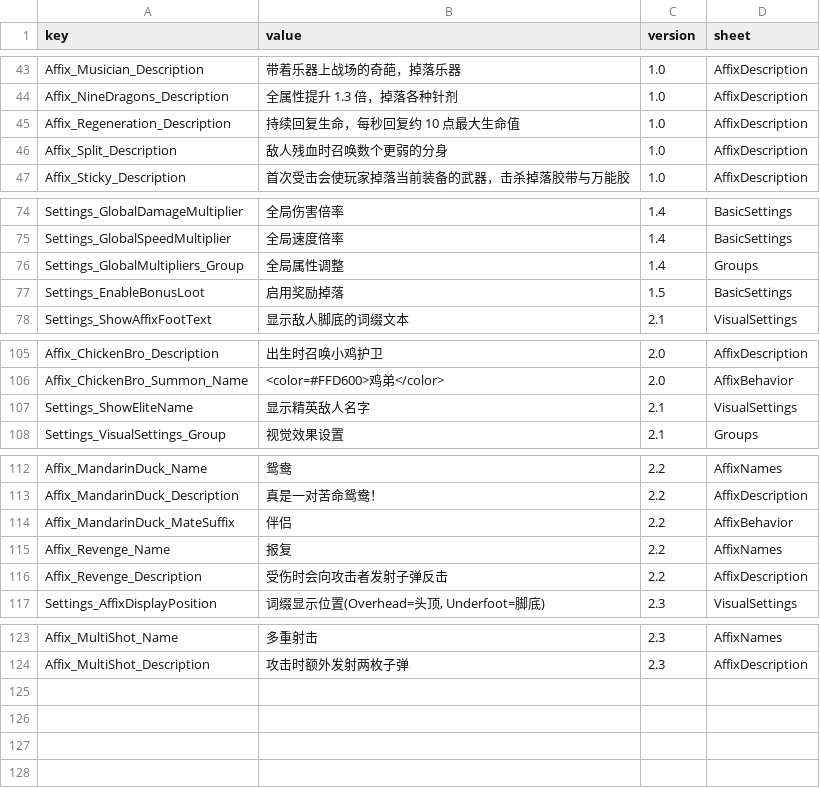
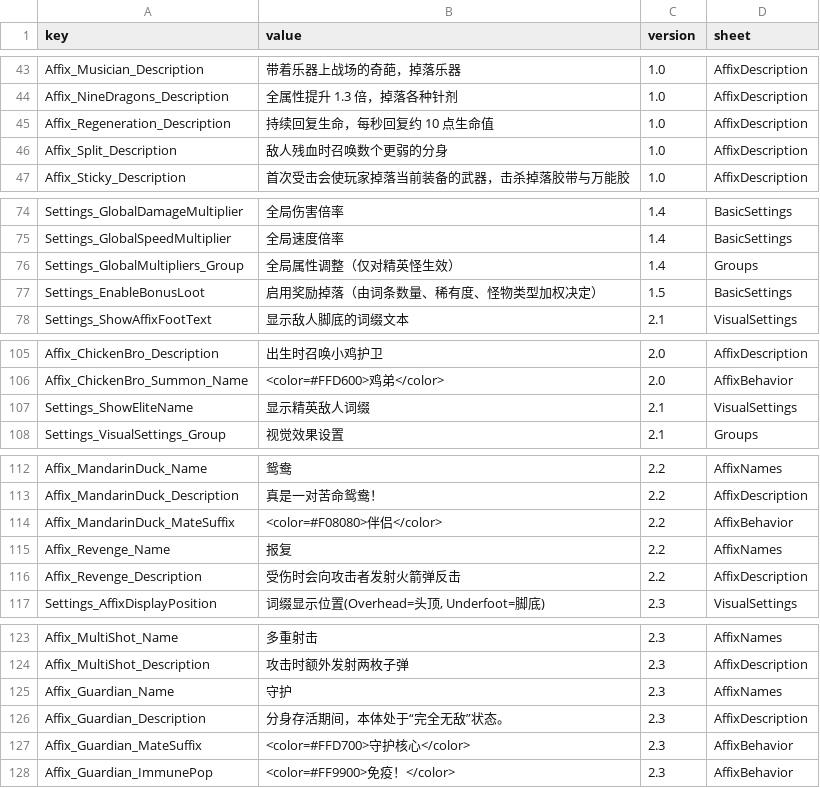
Before and after one commit to LOVEIII486/EliteEnemies, a CSV file: Localization/ChineseSimplified.csv, drawn as a sheet; only a part is shown, gaps mark what is left out.

```diff
--- a/Localization/ChineseSimplified.csv
+++ b/Localization/ChineseSimplified.csv
@@ -44,3 +44,3 @@ Affix_Musician_Description,带着乐器上战场的奇葩，掉落乐器,1.0,Aff
 Affix_NineDragons_Description,全属性提升 1.3 倍，掉落各种针剂,1.0,AffixDescription
-Affix_Regeneration_Description,持续回复生命，每秒回复约 10 点最大生命值,1.0,AffixDescription
+Affix_Regeneration_Description,持续回复生命，每秒回复约 10 点生命值,1.0,AffixDescription
 Affix_Split_Description,敌人残血时召唤数个更弱的分身,1.0,AffixDescription
@@ -75,4 +75,4 @@ Settings_GlobalDamageMultiplier,全局伤害倍率,1.4,BasicSettings
 Settings_GlobalSpeedMultiplier,全局速度倍率,1.4,BasicSettings
-Settings_GlobalMultipliers_Group,全局属性调整,1.4,Groups
-Settings_EnableBonusLoot,启用奖励掉落,1.5,BasicSettings
+Settings_GlobalMultipliers_Group,全局属性调整（仅对精英怪生效）,1.4,Groups
+Settings_EnableBonusLoot,启用奖励掉落（由词条数量、稀有度、怪物类型加权决定）,1.5,BasicSettings
 Settings_ShowAffixFootText,显示敌人脚底的词缀文本,2.1,VisualSettings
@@ -106,3 +106,3 @@ Affix_ChickenBro_Description,出生时召唤小鸡护卫,2.0,AffixDescription
 Affix_ChickenBro_Summon_Name,<color=#FFD600>鸡弟</color>,2.0,AffixBehavior
-Settings_ShowEliteName,显示精英敌人名字,2.1,VisualSettings
+Settings_ShowEliteName,显示精英敌人词缀,2.1,VisualSettings
 Settings_VisualSettings_Group,视觉效果设置,2.1,Groups
@@ -113,5 +113,5 @@ Affix_MandarinDuck_Name,鸳鸯,2.2,AffixNames
 Affix_MandarinDuck_Description,真是一对苦命鸳鸯！,2.2,AffixDescription
-Affix_MandarinDuck_MateSuffix,伴侣,2.2,AffixBehavior
+Affix_MandarinDuck_MateSuffix,<color=#F08080>伴侣</color>,2.2,AffixBehavior
 Affix_Revenge_Name,报复,2.2,AffixNames
-Affix_Revenge_Description,受伤时会向攻击者发射子弹反击,2.2,AffixDescription
+Affix_Revenge_Description,受伤时会向攻击者发射火箭弹反击,2.2,AffixDescription
 Settings_AffixDisplayPosition,"词缀显示位置(Overhead=头顶, Underfoot=脚底)",2.3,VisualSettings
@@ -124 +124,5 @@ Affix_MultiShot_Name,多重射击,2.3,AffixNames
 Affix_MultiShot_Description,攻击时额外发射两枚子弹,2.3,AffixDescription
+Affix_Guardian_Name,守护,2.3,AffixNames
+Affix_Guardian_Description,分身存活期间，本体处于“完全无敌”状态。,2.3,AffixDescription
+Affix_Guardian_MateSuffix,<color=#FFD700>守护核心</color>,2.3,AffixBehavior
+Affix_Guardian_ImmunePop,<color=#FF9900>免疫！</color>,2.3,AffixBehavior
```
Also changed, not shown: Localization/ChineseTraditional.csv, Localization/English.csv, 4 other files.
